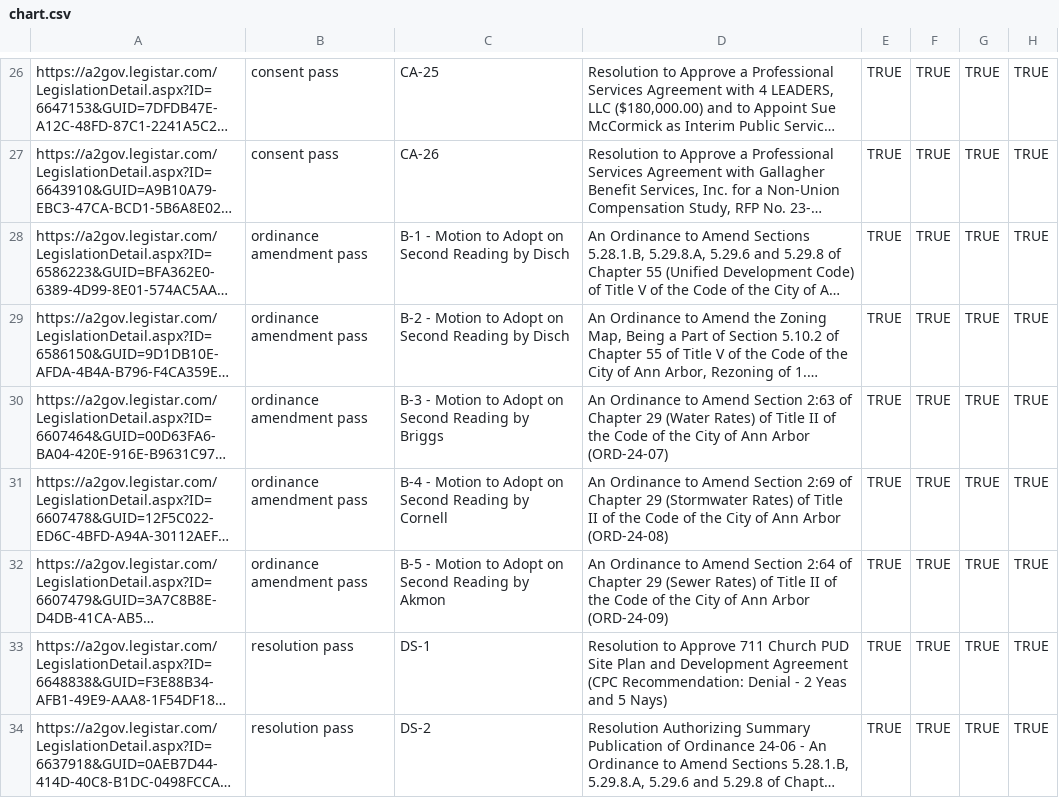
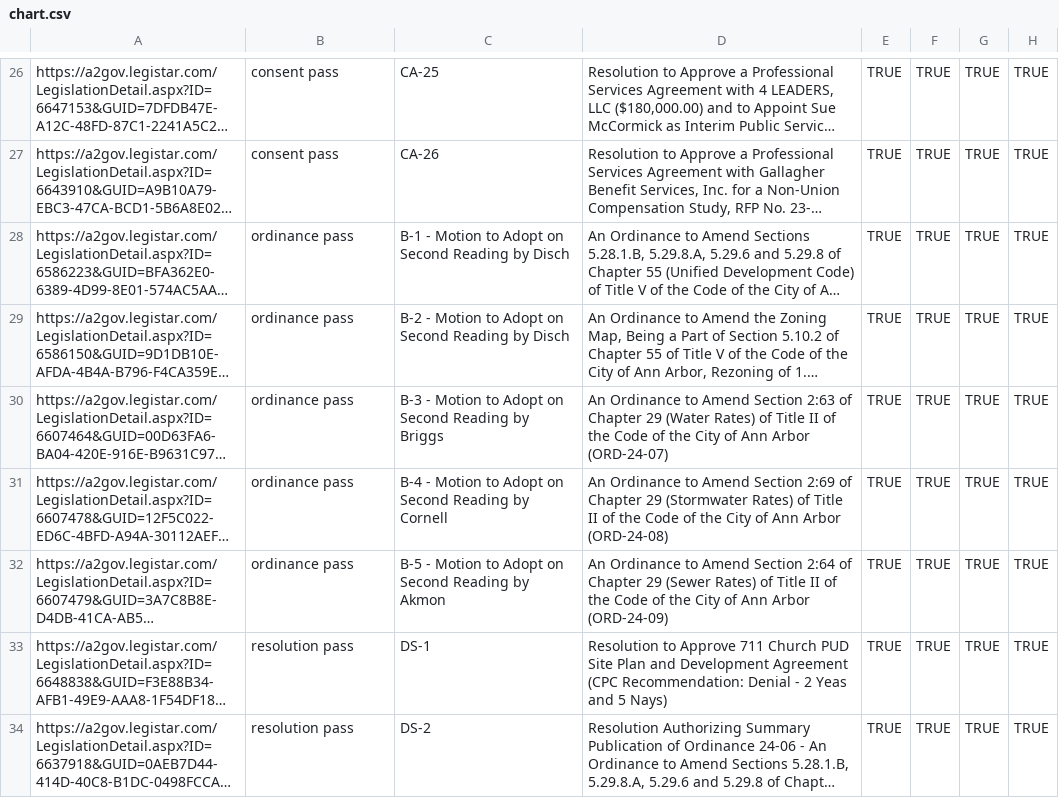
Before and after one commit to a2council/a2council.vote, a CSV file: content/post/council-meeting-2024-05-06/chart.csv, drawn as a sheet; only a part is shown, gaps mark what is left out; long unchanged cells end in …; the diff names each change by its address in the sheet, - before the commit and + after, or states it on an @@ line.

Commit message:
tweak csv

```diff
--- a/content/post/council-meeting-2024-05-06/chart.csv
+++ b/content/post/council-meeting-2024-05-06/chart.csv
-B28:B32: ordinance amendment pass
+B28:B32: ordinance pass
```
